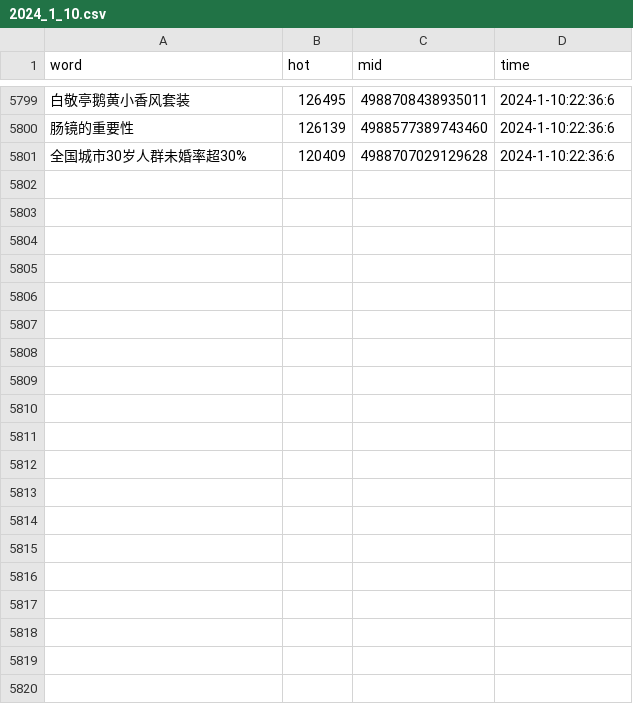
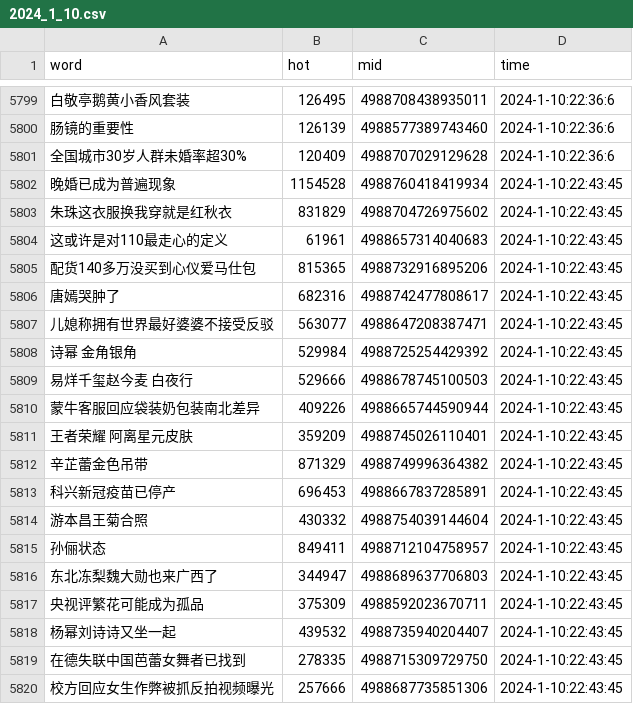
Before and after one commit to Euclid-Jie/weibo_hotlist, a CSV file: hotlist/2024_1_10.csv, drawn as a sheet; only a part is shown, gaps mark what is left out; the diff covers the shown part only; the diff names each change by its address in the sheet, - before the commit and + after, or states it on an @@ line.

Commit message:
craw_5minly_2024-01-10 14:43

```diff
--- a/hotlist/2024_1_10.csv
+++ b/hotlist/2024_1_10.csv
+row 5802: 晚婚已成为普遍现象 | 1154528 | 4988760418419934 | 2024-1-10:22:43:45
+row 5803: 朱珠这衣服换我穿就是红秋衣 | 831829 | 4988704726975602 | 2024-1-10:22:43:45
+row 5804: 这或许是对110最走心的定义 | 61961 | 4988657314040683 | 2024-1-10:22:43:45
+row 5805: 配货140多万没买到心仪爱马仕包 | 815365 | 4988732916895206 | 2024-1-10:22:43:45
+row 5806: 唐嫣哭肿了 | 682316 | 4988742477808617 | 2024-1-10:22:43:45
+row 5807: 儿媳称拥有世界最好婆婆不接受反驳 | 563077 | 4988647208387471 | 2024-1-10:22:43:45
+row 5808: 诗幂 金角银角 | 529984 | 4988725254429392 | 2024-1-10:22:43:45
+row 5809: 易烊千玺赵今麦 白夜行 | 529666 | 4988678745100503 | 2024-1-10:22:43:45
+row 5810: 蒙牛客服回应袋装奶包装南北差异 | 409226 | 4988665744590944 | 2024-1-10:22:43:45
+row 5811: 王者荣耀 阿离星元皮肤 | 359209 | 4988745026110401 | 2024-1-10:22:43:45
+row 5812: 辛芷蕾金色吊带 | 871329 | 4988749996364382 | 2024-1-10:22:43:45
+row 5813: 科兴新冠疫苗已停产 | 696453 | 4988667837285891 | 2024-1-10:22:43:45
+row 5814: 游本昌王菊合照 | 430332 | 4988754039144604 | 2024-1-10:22:43:45
+row 5815: 孙俪状态 | 849411 | 4988712104758957 | 2024-1-10:22:43:45
+row 5816: 东北冻梨魏大勋也来广西了 | 344947 | 4988689637706803 | 2024-1-10:22:43:45
+row 5817: 央视评繁花可能成为孤品 | 375309 | 4988592023670711 | 2024-1-10:22:43:45
+row 5818: 杨幂刘诗诗又坐一起 | 439532 | 4988735940204407 | 2024-1-10:22:43:45
+row 5819: 在德失联中国芭蕾女舞者已找到 | 278335 | 4988715309729750 | 2024-1-10:22:43:45
+row 5820: 校方回应女生作弊被抓反拍视频曝光 | 257666 | 4988687735851306 | 2024-1-10:22:43:45
```
Also changed, not shown: 31 added rows elsewhere in this file.
